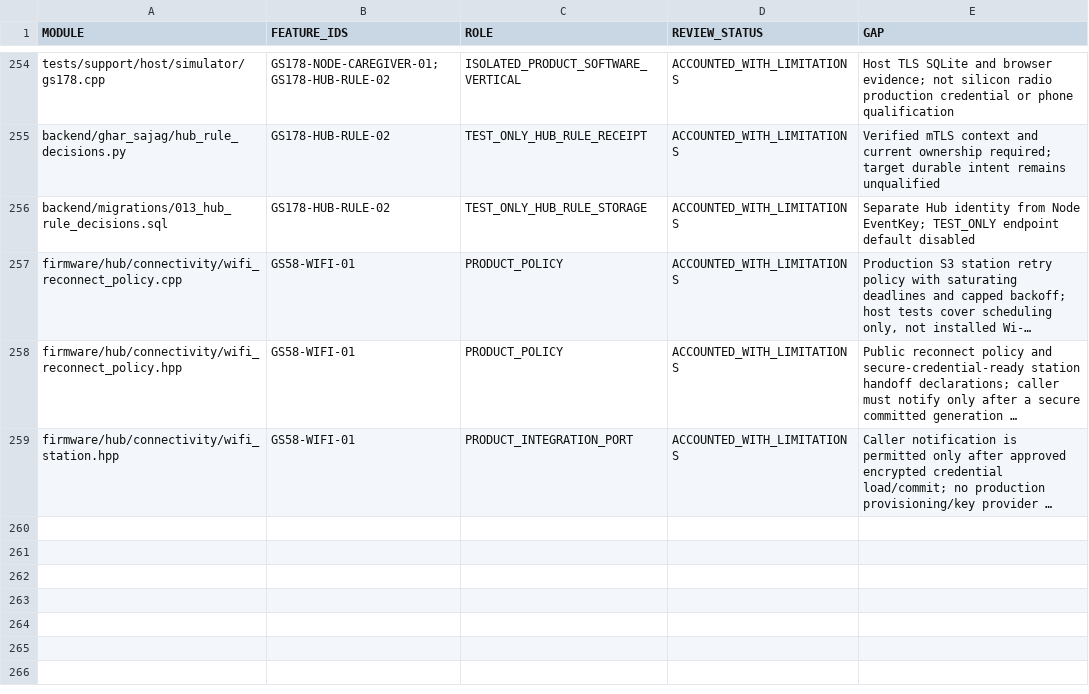
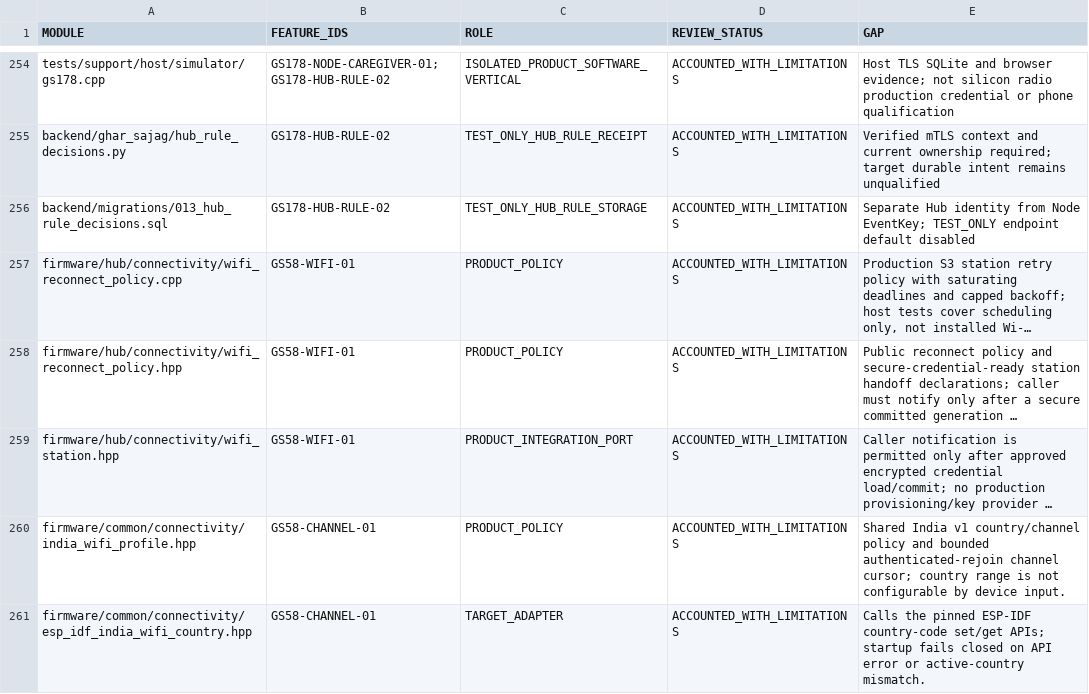
Before and after one commit to udaybhan200683/Ghar_sajag, a CSV file: docs/validation/SOURCE_FEATURE_INVENTORY.csv, drawn as a sheet; only a part is shown, gaps mark what is left out; long unchanged cells end in …; the diff covers the shown part only; the diff names each change by its address in the sheet, - before the commit and + after, or states it on an @@ line.

Commit message:
feat(gs58): add India Wi-Fi profile and channel recovery

```diff
--- a/docs/validation/SOURCE_FEATURE_INVENTORY.csv
+++ b/docs/validation/SOURCE_FEATURE_INVENTORY.csv
+row 260: firmware/common/connectivity/india_wifi_profile.hpp | GS58-CHANNEL-01 | PRODUCT_POLICY | ACCOUNTED_WITH_LIMITATIONS | Shared India v1 country/channel policy and bounded authenticated-rejoin channel cursor; country range is not configurable by device input.
+row 261: firmware/common/connectivity/esp_idf_india_wifi_country.hpp | GS58-CHANNEL-01 | TARGET_ADAPTER | ACCOUNTED_WITH_LIMITATIONS | Calls the pinned ESP-IDF country-code set/get APIs; startup fails closed on API error or active-country mismatch.
```
Also changed, not shown: 1 added row and 4 edited cells elsewhere in this file, docs/validation/PHYSICAL_HIL_CATALOGUE.csv, docs/validation/PHYSICAL_QUALIFICATION.csv, 14 other files.
